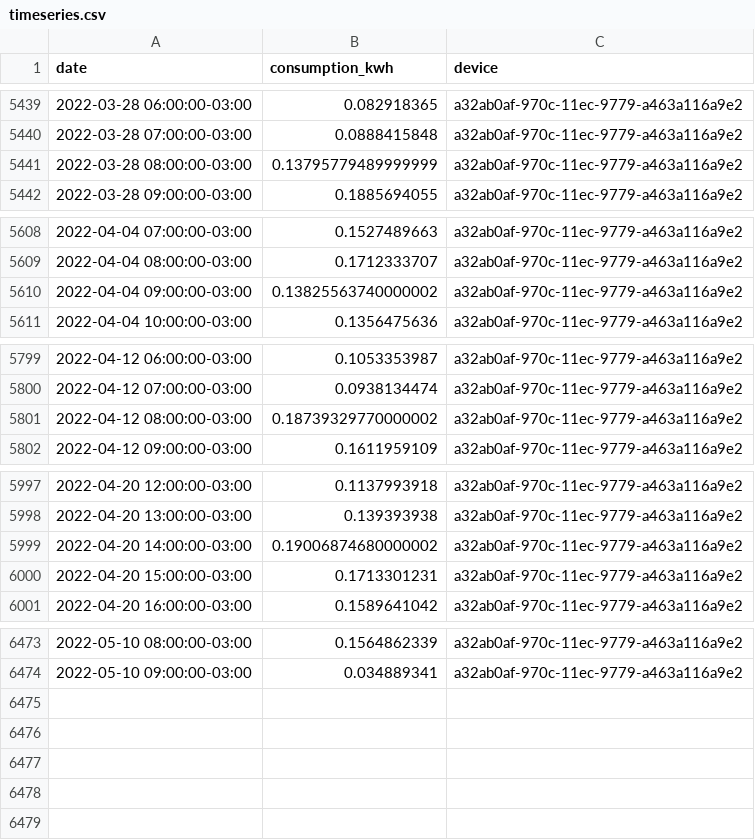
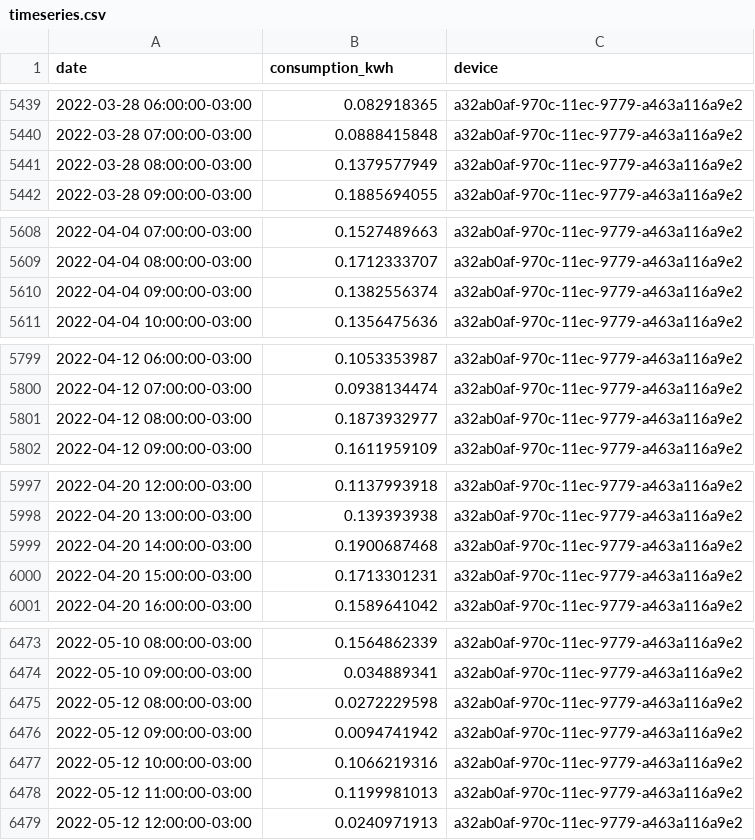
Before and after one commit to vald3nir/Smart-Energy-Core, a CSV file: backup/timeseries.csv, drawn as a sheet; only a part is shown, gaps mark what is left out; the diff covers the shown part only.

Commit message:
Update timeseries.csv

```diff
--- a/backup/timeseries.csv
+++ b/backup/timeseries.csv
@@ -5440,3 +5440,3 @@ date,consumption_kwh,device
 2022-03-28 07:00:00-03:00,0.0888415848,a32ab0af-970c-11ec-9779-a463a116a9e2
-2022-03-28 08:00:00-03:00,0.13795779489999999,a32ab0af-970c-11ec-9779-a463a116a9e2
+2022-03-28 08:00:00-03:00,0.1379577949,a32ab0af-970c-11ec-9779-a463a116a9e2
 2022-03-28 09:00:00-03:00,0.1885694055,a32ab0af-970c-11ec-9779-a463a116a9e2
@@ -5609,3 +5609,3 @@ date,consumption_kwh,device
 2022-04-04 08:00:00-03:00,0.1712333707,a32ab0af-970c-11ec-9779-a463a116a9e2
-2022-04-04 09:00:00-03:00,0.13825563740000002,a32ab0af-970c-11ec-9779-a463a116a9e2
+2022-04-04 09:00:00-03:00,0.1382556374,a32ab0af-970c-11ec-9779-a463a116a9e2
 2022-04-04 10:00:00-03:00,0.1356475636,a32ab0af-970c-11ec-9779-a463a116a9e2
@@ -5800,3 +5800,3 @@ date,consumption_kwh,device
 2022-04-12 07:00:00-03:00,0.0938134474,a32ab0af-970c-11ec-9779-a463a116a9e2
-2022-04-12 08:00:00-03:00,0.18739329770000002,a32ab0af-970c-11ec-9779-a463a116a9e2
+2022-04-12 08:00:00-03:00,0.1873932977,a32ab0af-970c-11ec-9779-a463a116a9e2
 2022-04-12 09:00:00-03:00,0.1611959109,a32ab0af-970c-11ec-9779-a463a116a9e2
@@ -5998,3 +5998,3 @@ date,consumption_kwh,device
 2022-04-20 13:00:00-03:00,0.139393938,a32ab0af-970c-11ec-9779-a463a116a9e2
-2022-04-20 14:00:00-03:00,0.19006874680000002,a32ab0af-970c-11ec-9779-a463a116a9e2
+2022-04-20 14:00:00-03:00,0.1900687468,a32ab0af-970c-11ec-9779-a463a116a9e2
 2022-04-20 15:00:00-03:00,0.1713301231,a32ab0af-970c-11ec-9779-a463a116a9e2
@@ -6474 +6474,6 @@ date,consumption_kwh,device
 2022-05-10 09:00:00-03:00,0.034889341,a32ab0af-970c-11ec-9779-a463a116a9e2
+2022-05-12 08:00:00-03:00,0.0272229598,a32ab0af-970c-11ec-9779-a463a116a9e2
+2022-05-12 09:00:00-03:00,0.0094741942,a32ab0af-970c-11ec-9779-a463a116a9e2
+2022-05-12 10:00:00-03:00,0.1066219316,a32ab0af-970c-11ec-9779-a463a116a9e2
+2022-05-12 11:00:00-03:00,0.1199981013,a32ab0af-970c-11ec-9779-a463a116a9e2
+2022-05-12 12:00:00-03:00,0.0240971913,a32ab0af-970c-11ec-9779-a463a116a9e2
```
Also changed, not shown: 2 edited cells elsewhere in this file.
